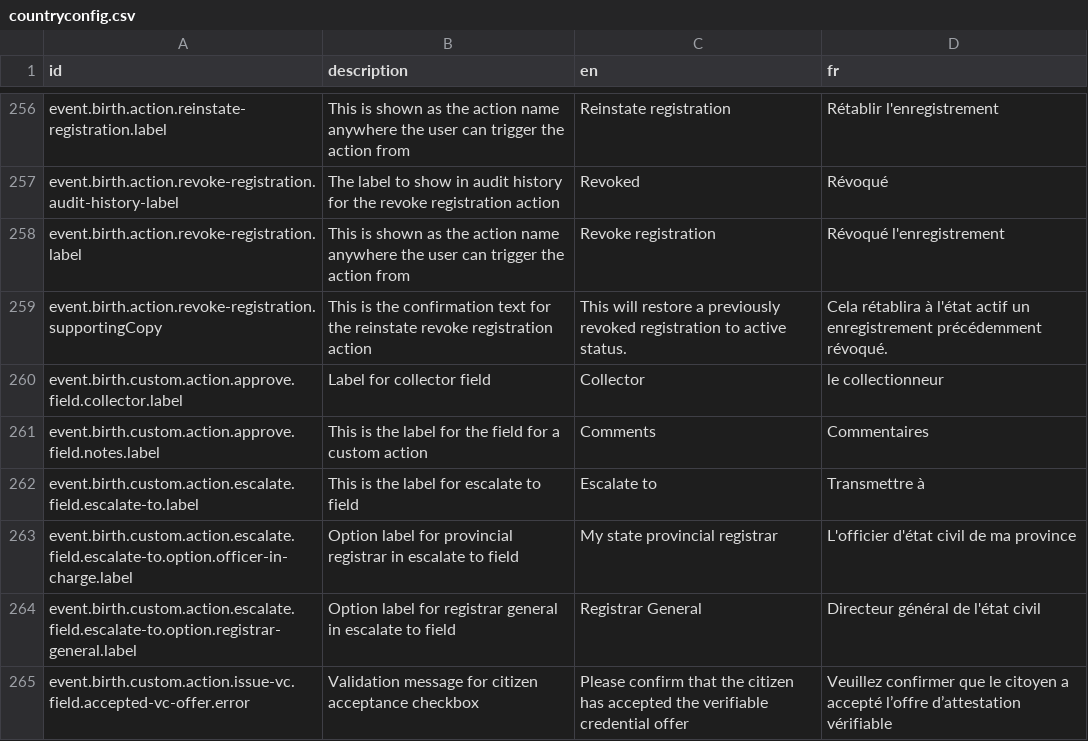
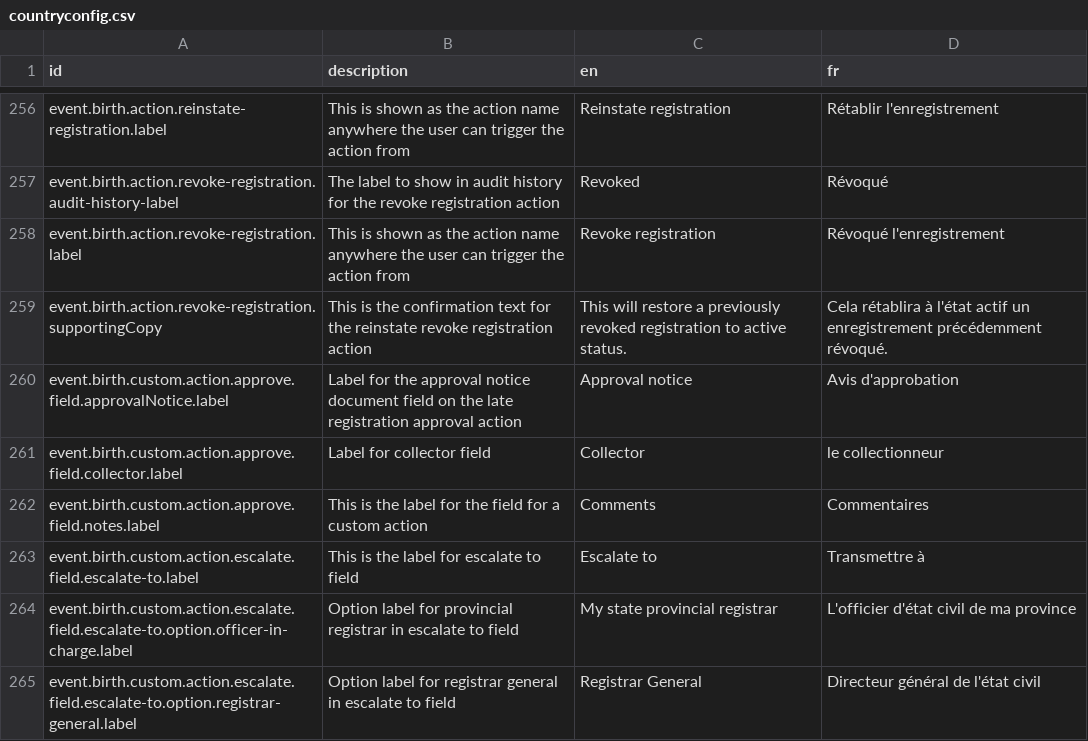
Before and after one commit to opencrvs/opencrvs-core, a CSV file: packages/testland/src/translations/countryconfig.csv, drawn as a sheet; only a part is shown, gaps mark what is left out; the shorter side is filled out with more unchanged rows; the diff names each change by its address in the sheet, - before the commit and + after, or states it on an @@ line.

```diff
--- a/packages/testland/src/translations/countryconfig.csv
+++ b/packages/testland/src/translations/countryconfig.csv
+row 260: event.birth.custom.action.approve.field.approvalNotice.label | Label for the approval notice document field on the late registration approval action | Approval notice | Avis d'approbation
```
Also changed, not shown: 7 other files.
